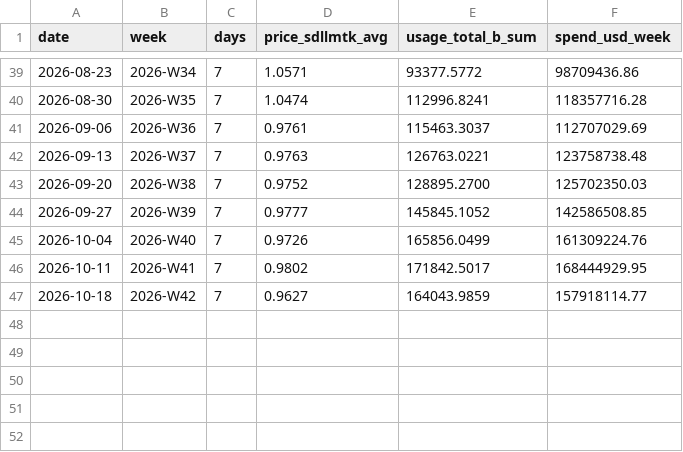
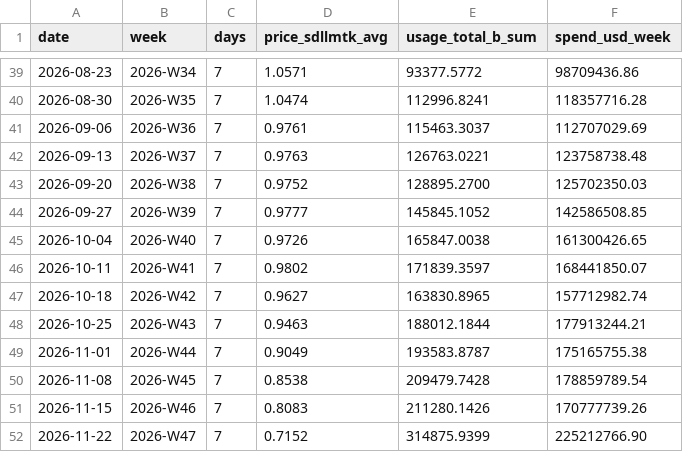
Before and after one commit to FrankX180/llm-market-dashboard, a CSV file: scripts/expenditure_proxy_weekly.csv, drawn as a sheet; only a part is shown, gaps mark what is left out.

```diff
--- a/scripts/expenditure_proxy_weekly.csv
+++ b/scripts/expenditure_proxy_weekly.csv
@@ -44,4 +44,9 @@ date,week,days,price_sdllmtk_avg,usage_total_b_sum,spend_usd_week
 2026-09-27,2026-W39,7,0.9777,145845.1052,142586508.85
-2026-10-04,2026-W40,7,0.9726,165856.0499,161309224.76
-2026-10-11,2026-W41,7,0.9802,171842.5017,168444929.95
-2026-10-18,2026-W42,7,0.9627,164043.9859,157918114.77
+2026-10-04,2026-W40,7,0.9726,165847.0038,161300426.65
+2026-10-11,2026-W41,7,0.9802,171839.3597,168441850.07
+2026-10-18,2026-W42,7,0.9627,163830.8965,157712982.74
+2026-10-25,2026-W43,7,0.9463,188012.1844,177913244.21
+2026-11-01,2026-W44,7,0.9049,193583.8787,175165755.38
+2026-11-08,2026-W45,7,0.8538,209479.7428,178859789.54
+2026-11-15,2026-W46,7,0.8083,211280.1426,170777739.26
+2026-11-22,2026-W47,7,0.7152,314875.9399,225212766.90
```
Also changed, not shown: scripts/expenditure_proxy_daily.csv, scripts/sdllmtk_daily.csv, 3 other files.
